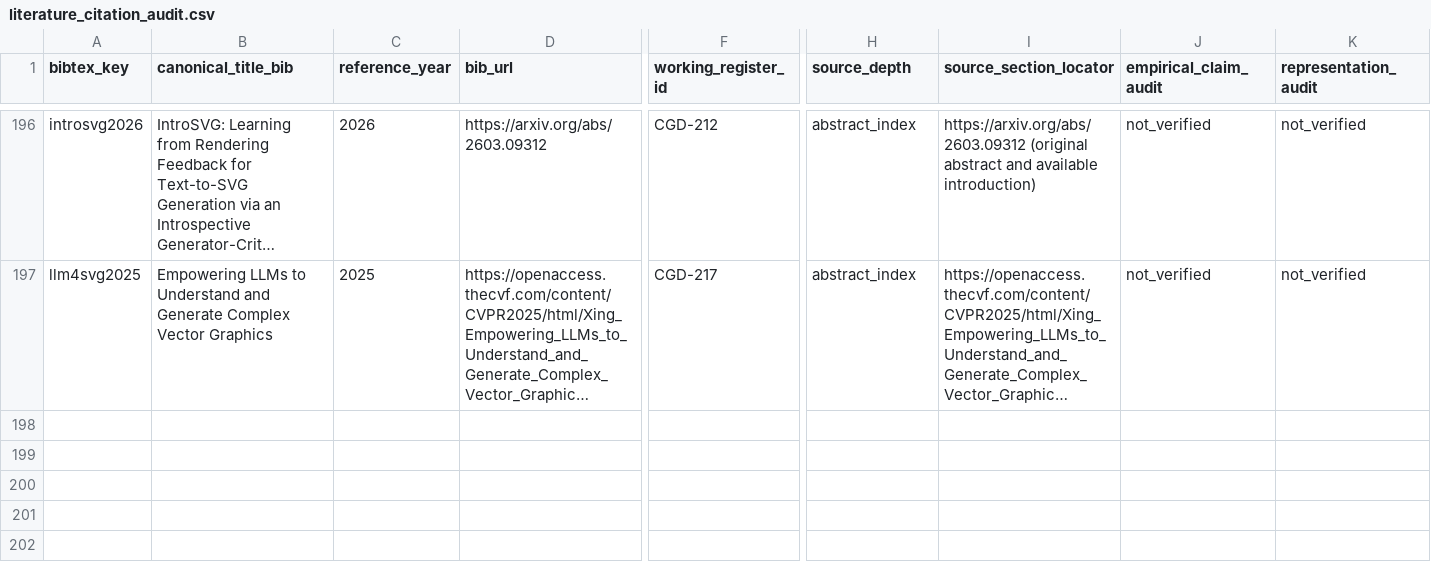
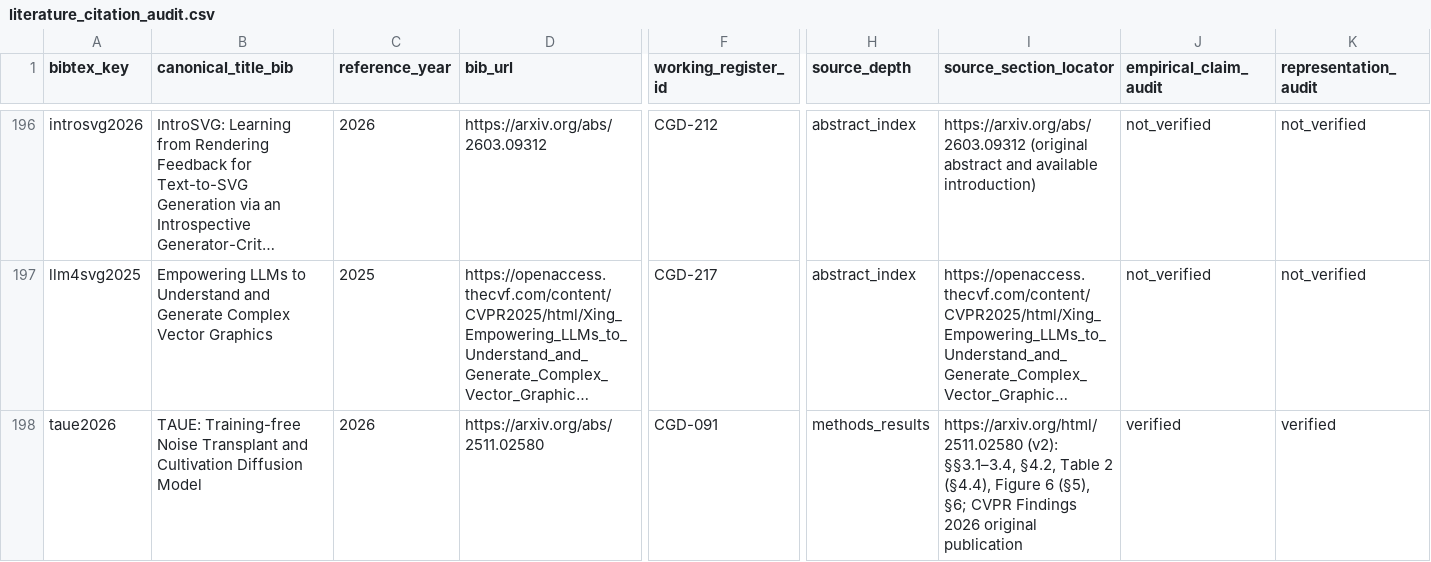
Before and after one commit to creative-graphic-design/awesome-creative-graphic-design-generation, a CSV file: paper/literature_citation_audit.csv, drawn as a sheet; only a part is shown, gaps mark what is left out; long unchanged cells end in …; rows hold the shown columns only; the diff names each change by its address in the sheet, - before the commit and + after, or states it on an @@ line.

Commit message:
paper: reconcile TAUE original source with 225-study and public citation indexes

```diff
--- a/paper/literature_citation_audit.csv
+++ b/paper/literature_citation_audit.csv
+row 198: taue2026 | TAUE: Training-free Noise Transplant and Cultivation Diffusion Model | 2026 | https://arxiv.org/abs/2511.02580 | CGD-091 | methods_results | https://arxiv.org/html/2511.02580 (v2): §§3.1–3.4, §4.2, Table 2 (§4.4), Figure 6 (§5), §6; CVPR Findings 2026 original publication | verified | verified
```
Also changed, not shown: paper/catalog_citation_crosswalk.csv, paper/evidence_register_225_crosswalk.csv, 5 other files.
